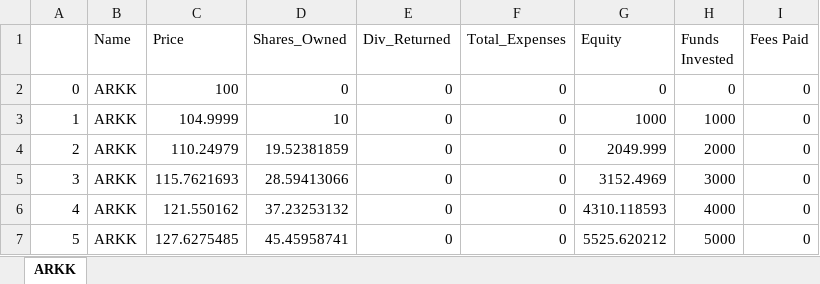
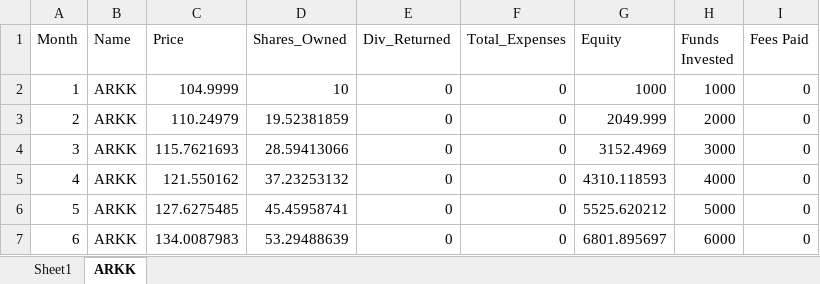
Before and after one commit to campbelllu/Stock_Analysis_Projects, an Excel workbook: 5yr_Projections/Excel Worksheets/ARKK.xlsx, sheet ARKK, drawn as a sheet; only a part is shown; the shorter side is filled out with more unchanged rows; values as stored, in another font and other column widths than the file's, no borders; the diff names each change by its address in the sheet, - before the commit and + after, or states it on an @@ line.

```diff
--- a/5yr_Projections/Excel Worksheets/ARKK.xlsx (sheet ARKK)
+++ b/5yr_Projections/Excel Worksheets/ARKK.xlsx (sheet ARKK)
+sheet tab: Sheet1
@@ column A (Month) renumbered in row 1 @@
-row 2: 0 | ARKK | 100 | 0 | 0 | 0 | 0 | 0 | 0
```
Also changed, not shown: charts or pictures, 25 other files.
